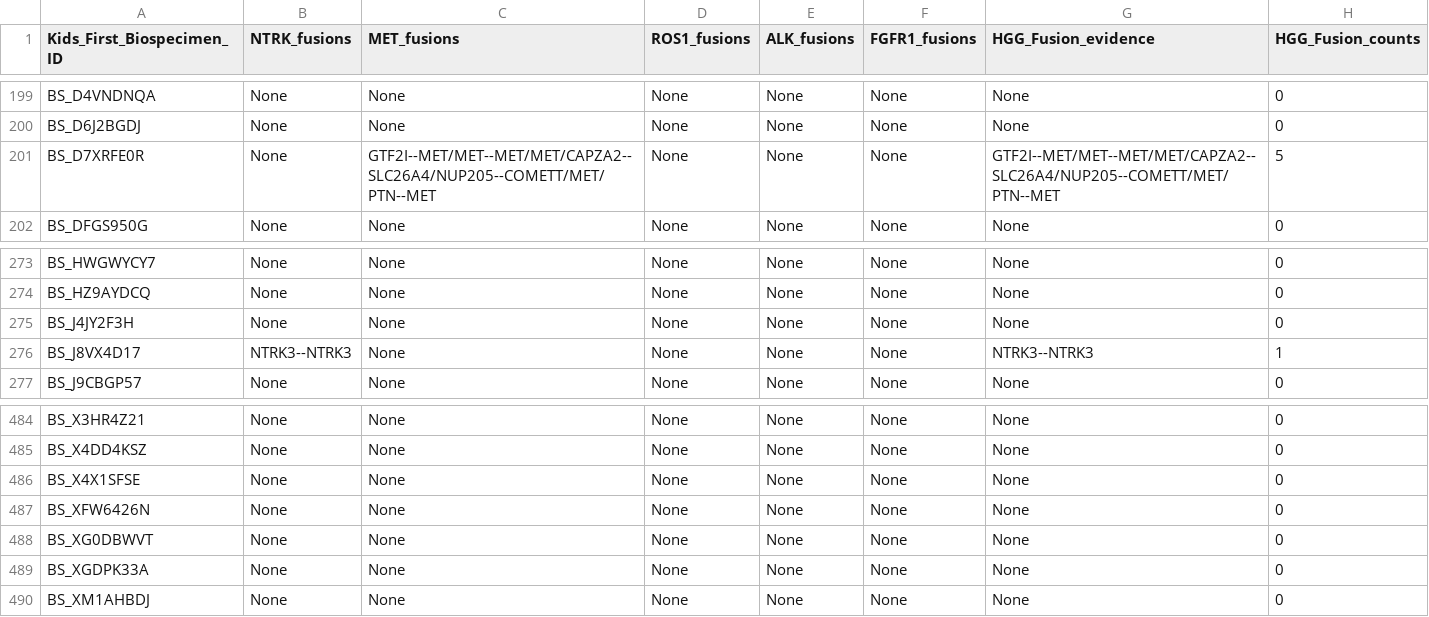
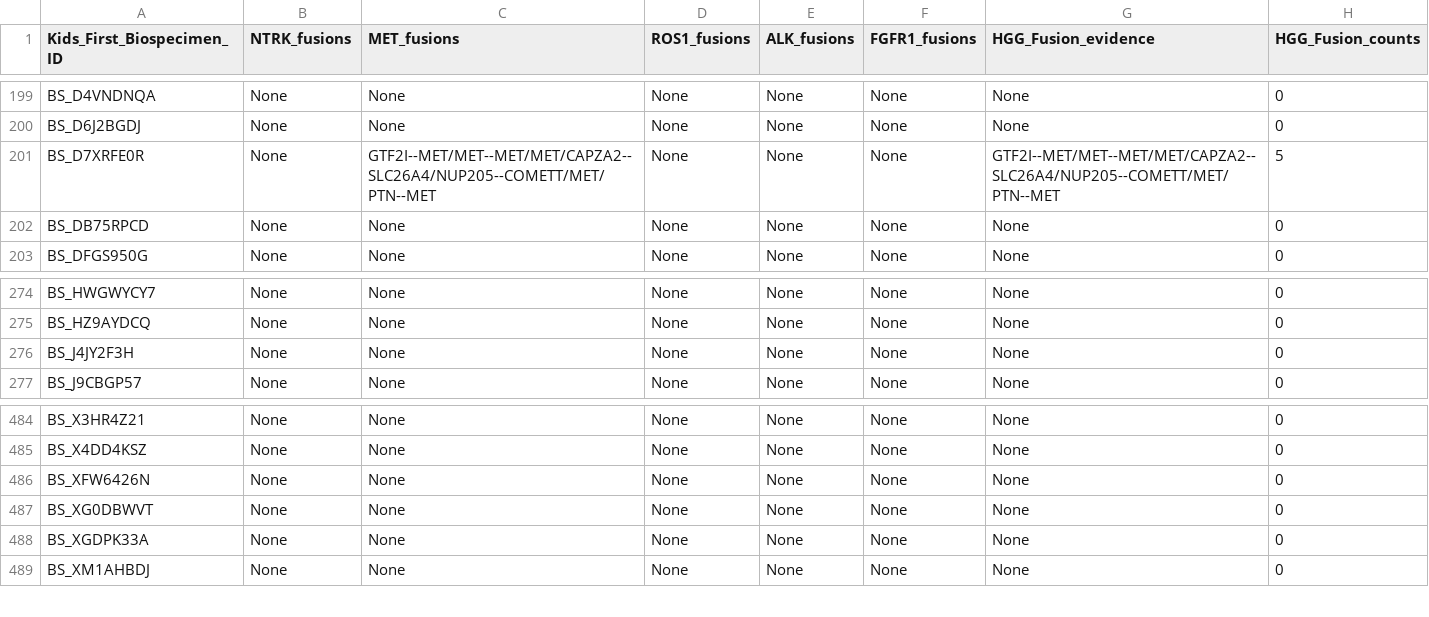
Before and after one commit to rokitalab/OpenPedCan-analysis, a TSV file: analyses/molecular-subtyping-HGG/results/HGG_cleaned_fusion.tsv, drawn as a sheet; only a part is shown, gaps mark what is left out.

```diff
--- a/analyses/molecular-subtyping-HGG/results/HGG_cleaned_fusion.tsv
+++ b/analyses/molecular-subtyping-HGG/results/HGG_cleaned_fusion.tsv
@@ -201,2 +201,3 @@ BS_D6J2BGDJ	None	None	None	None	None	None	0
 BS_D7XRFE0R	None	GTF2I--MET/MET--MET/MET/CAPZA2--SLC26A4/NUP205--COMETT/MET/PTN--MET	None	None	None	GTF2I--MET/MET--MET/MET/CAPZA2--SLC26A4/NUP205--COMETT/MET/PTN--MET	5
+BS_DB75RPCD	None	None	None	None	None	None	0
 BS_DFGS950G	None	None	None	None	None	None	0
@@ -275,3 +276,2 @@ BS_HZ9AYDCQ	None	None	None	None	None	None	0
 BS_J4JY2F3H	None	None	None	None	None	None	0
-BS_J8VX4D17	NTRK3--NTRK3	None	None	None	None	NTRK3--NTRK3	1
 BS_J9CBGP57	None	None	None	None	None	None	0
@@ -485,3 +485,2 @@ BS_X3HR4Z21	None	None	None	None	None	None	0
 BS_X4DD4KSZ	None	None	None	None	None	None	0
-BS_X4X1SFSE	None	None	None	None	None	None	0
 BS_XFW6426N	None	None	None	None	None	None	0
```
Also changed, not shown: analyses/molecular-subtyping-HGG/results/HGG_cleaned_cnv.tsv, 19 other files.
